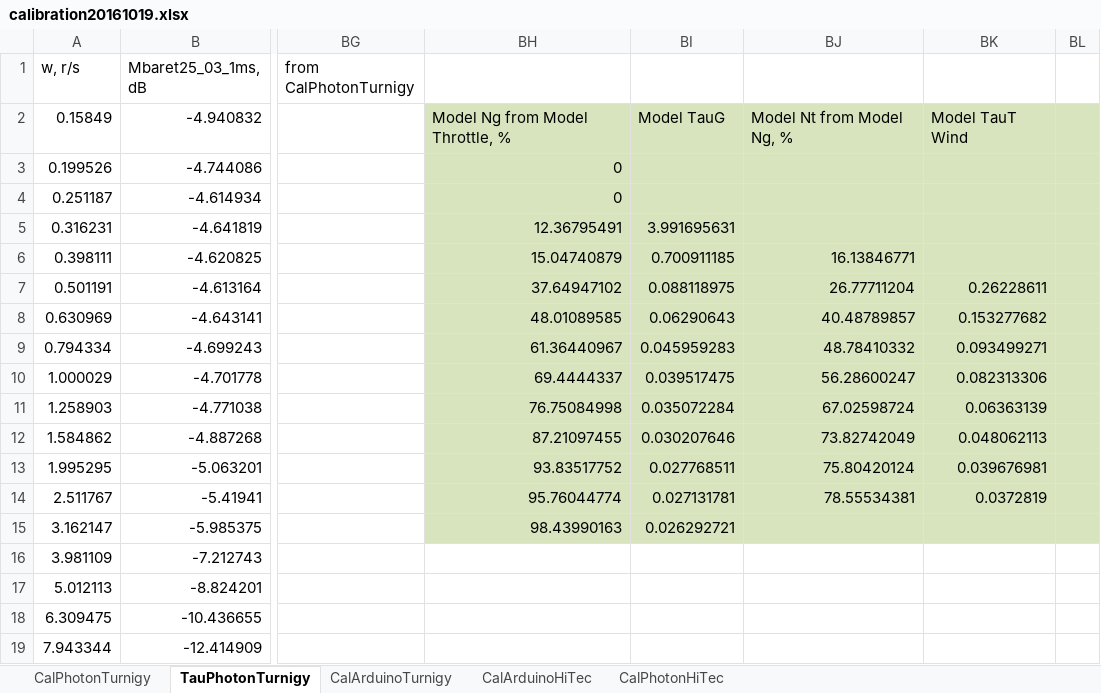
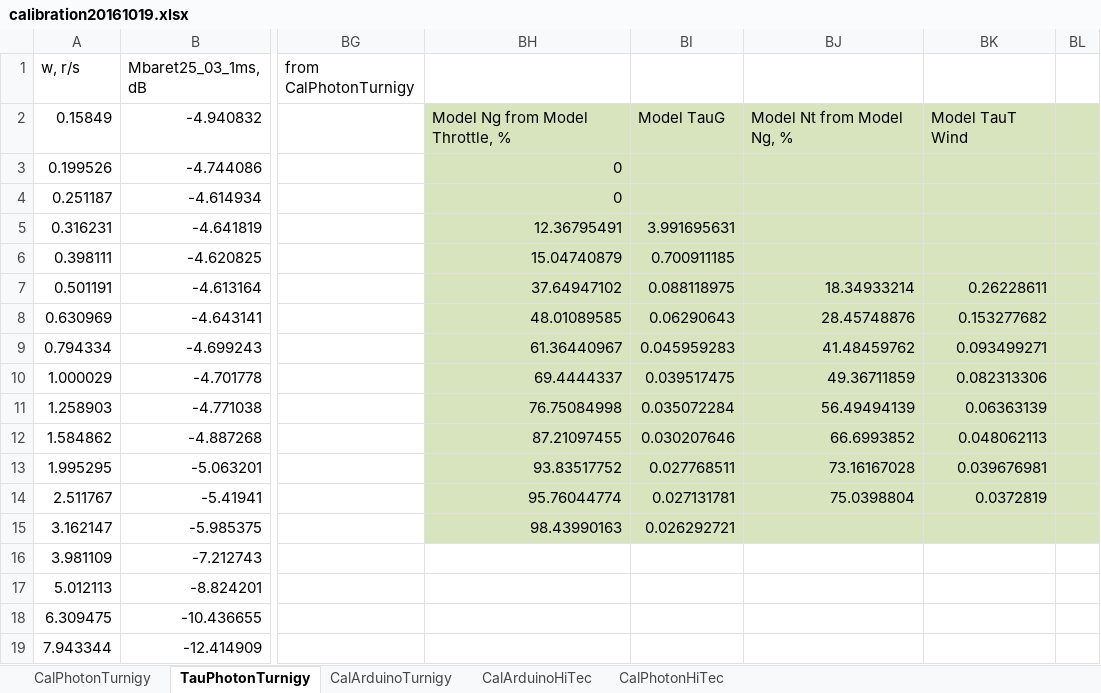
Before and after one commit to davegutz/ESC, an Excel workbook: myESC-Particle-DEV/saves/calibration20161019.xlsx, sheet TauPhotonTurnigy, drawn as a sheet; only a part is shown, gaps mark what is left out; values as stored, in another font and other column widths than the file's, no borders; charts and pictures not drawn; the diff names each change by its address in the sheet, - before the commit and + after, or states it on an @@ line.

```diff
--- a/myESC-Particle-DEV/saves/calibration20161019.xlsx (sheet TauPhotonTurnigy)
+++ b/myESC-Particle-DEV/saves/calibration20161019.xlsx (sheet TauPhotonTurnigy)
-BJ6: 16.13846771
+BJ6: (empty)
-BJ7: 26.77711204
+BJ7: 18.34933214
-BJ8: 40.48789857
+BJ8: 28.45748876
-BJ9: 48.78410332
+BJ9: 41.48459762
-BJ10: 56.28600247
+BJ10: 49.36711859
-BJ11: 67.02598724
+BJ11: 56.49494139
-BJ12: 73.82742049
+BJ12: 66.6993852
-BJ13: 75.80420124
+BJ13: 73.16167028
-BJ14: 78.55534381
+BJ14: 75.0398804
```
Also changed, not shown: sheet CalPhotonTurnigy, charts or pictures, myESC-Particle-DEV/saves/matlabTuning.xlsx, 40 other files.
